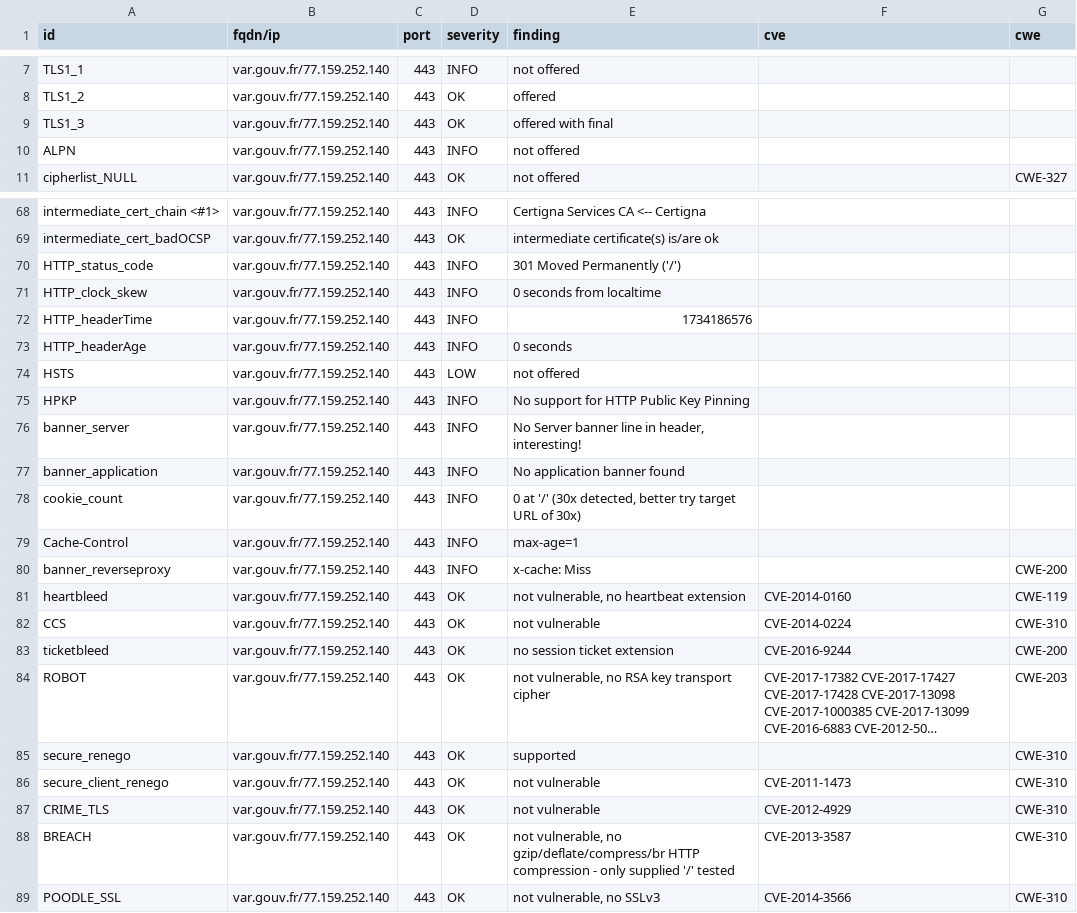
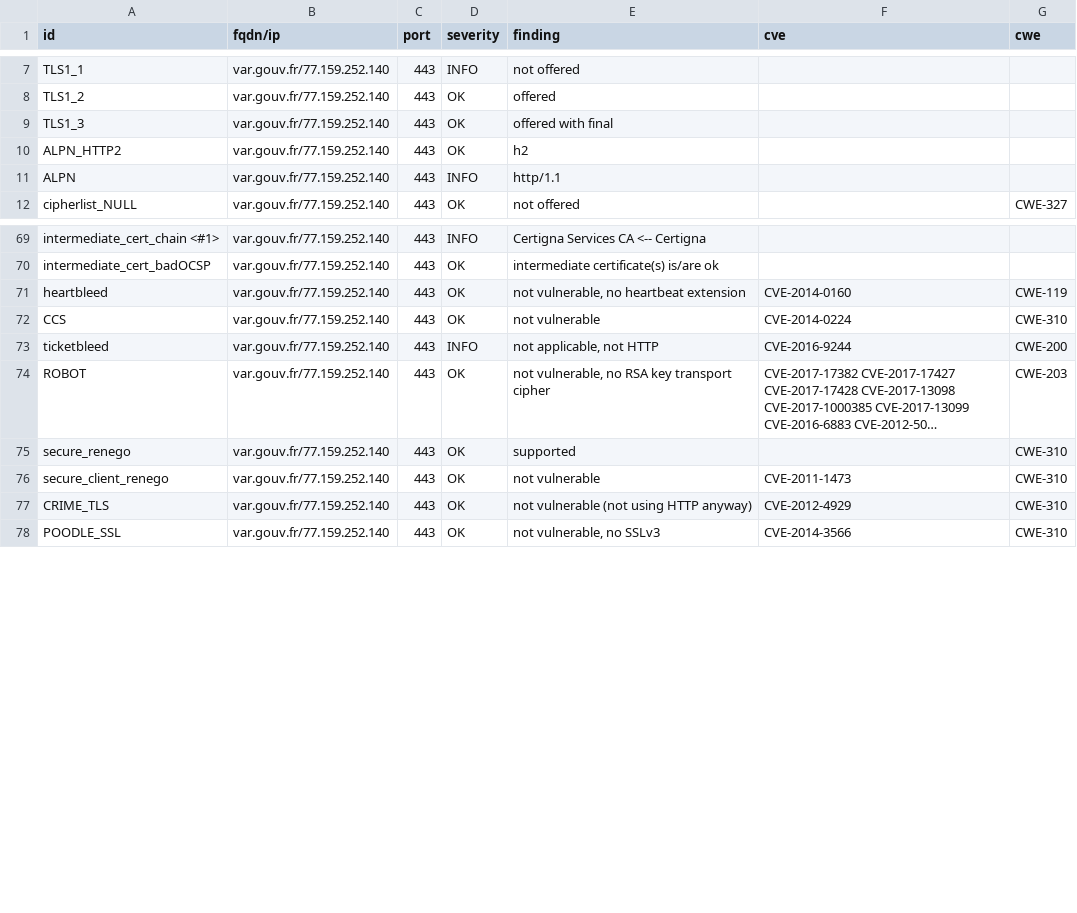
Before and after one commit to GKO-org/dashlordPrd10, a CSV file: results/aHR0cHM6Ly92YXIuZ291di5mcg==/testssl.csv, drawn as a sheet; only a part is shown, gaps mark what is left out; long unchanged cells end in …; removed rows and columns are numbered as before the commit, all else as after; the diff covers the shown part only; the diff names each change by its address in the sheet, - before the commit and + after, or states it on an @@ line.

Commit message:
update: https://var.gouv.fr

```diff
--- a/results/aHR0cHM6Ly92YXIuZ291di5mcg==/testssl.csv
+++ b/results/aHR0cHM6Ly92YXIuZ291di5mcg==/testssl.csv
+row 10: ALPN_HTTP2 | var.gouv.fr/77.159.252.140 | 443 | OK | h2
-E11 (finding): not offered
+E11 (finding): http/1.1
-row 70: HTTP_status_code | var.gouv.fr/77.159.252.140 | 443 | INFO | 301 Moved Permanently ('/')
-row 71: HTTP_clock_skew | var.gouv.fr/77.159.252.140 | 443 | INFO | 0 seconds from localtime
-row 72: HTTP_headerTime | var.gouv.fr/77.159.252.140 | 443 | INFO | 1734186576
-row 73: HTTP_headerAge | var.gouv.fr/77.159.252.140 | 443 | INFO | 0 seconds
-row 74: HSTS | var.gouv.fr/77.159.252.140 | 443 | LOW | not offered
-row 75: HPKP | var.gouv.fr/77.159.252.140 | 443 | INFO | No support for HTTP Public Key Pinning
-row 76: banner_server | var.gouv.fr/77.159.252.140 | 443 | INFO | No Server banner line in header, interesting!
-row 77: banner_application | var.gouv.fr/77.159.252.140 | 443 | INFO | No application banner found
-row 78: cookie_count | var.gouv.fr/77.159.252.140 | 443 | INFO | 0 at '/' (30x detected, better try target URL of 30x)
-row 79: Cache-Control | var.gouv.fr/77.159.252.140 | 443 | INFO | max-age=1
-row 80: banner_reverseproxy | var.gouv.fr/77.159.252.140 | 443 | INFO | x-cache: Miss |  | CWE-200
-D73 (severity): OK
+D73 (severity): INFO
-E73 (finding): no session ticket extension
+E73 (finding): not applicable, not HTTP
-E77 (finding): not vulnerable
+E77 (finding): not vulnerable (not using HTTP anyway)
-row 88: BREACH | var.gouv.fr/77.159.252.140 | 443 | OK | not vulnerable, no gzip/deflate/compress/br HTTP compression - only supplied '/' tested | CVE-2013-3587 | CWE-310
```
Also changed, not shown: 1 removed row and 5 edited cells elsewhere in this file, 9 other files.
